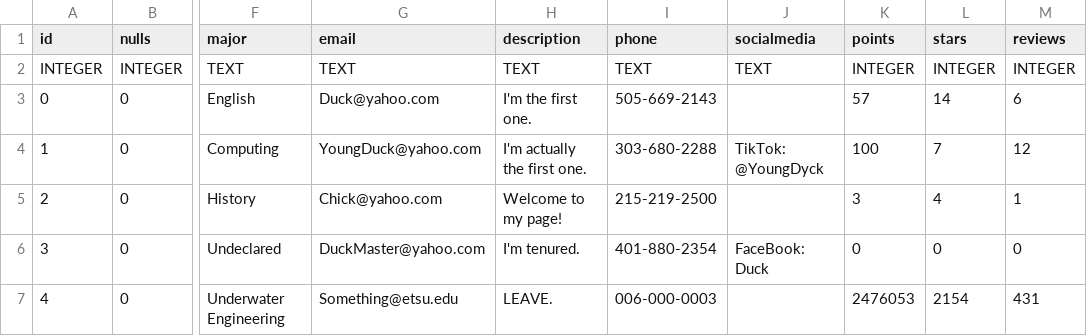
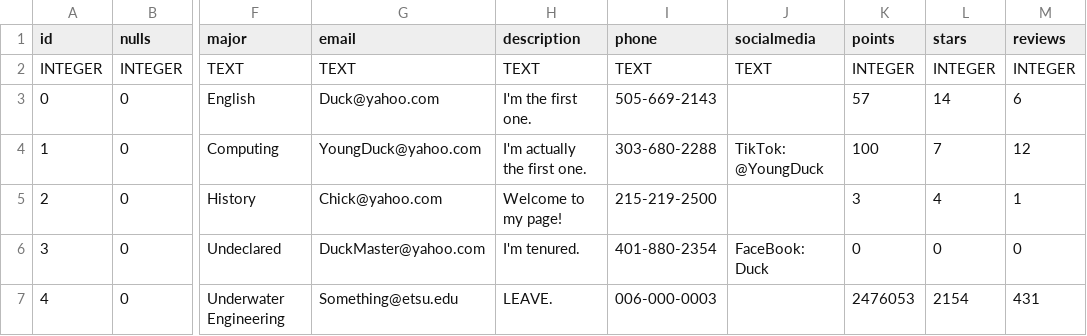
Before and after one commit to HannahMTaylor/BucHelpTraps, a CSV file: BucHelp/wwwroot/CSVs/profile.csv, drawn as a sheet; only a part is shown, gaps mark what is left out; the diff names each change by its address in the sheet, - before the commit and + after, or states it on an @@ line.

Commit message:
Fixed Spelling.

```diff
--- a/BucHelp/wwwroot/CSVs/profile.csv
+++ b/BucHelp/wwwroot/CSVs/profile.csv
-J4 (socialmedia): TikTok: @YoungDyck
+J4 (socialmedia): TikTok: @YoungDuck
```
